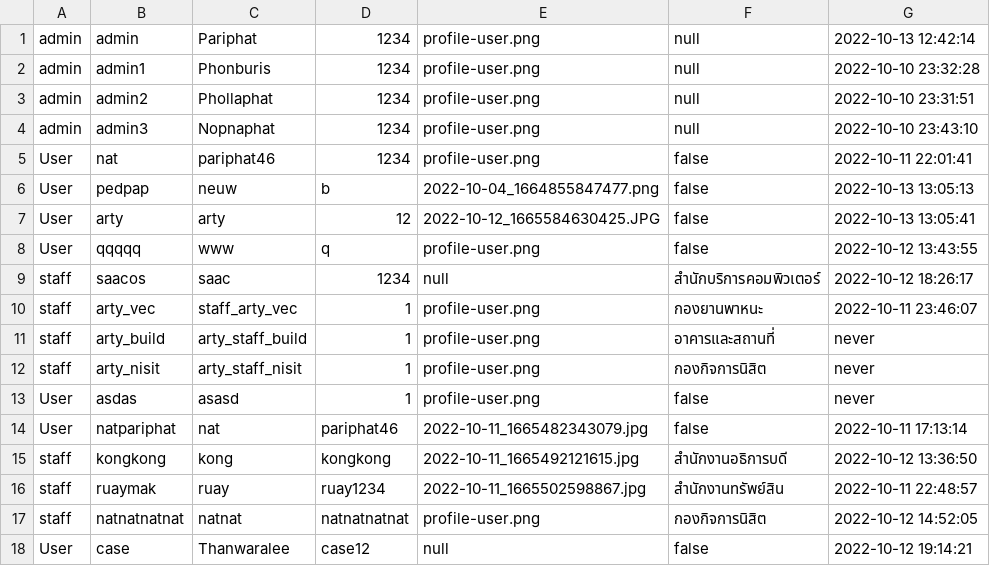
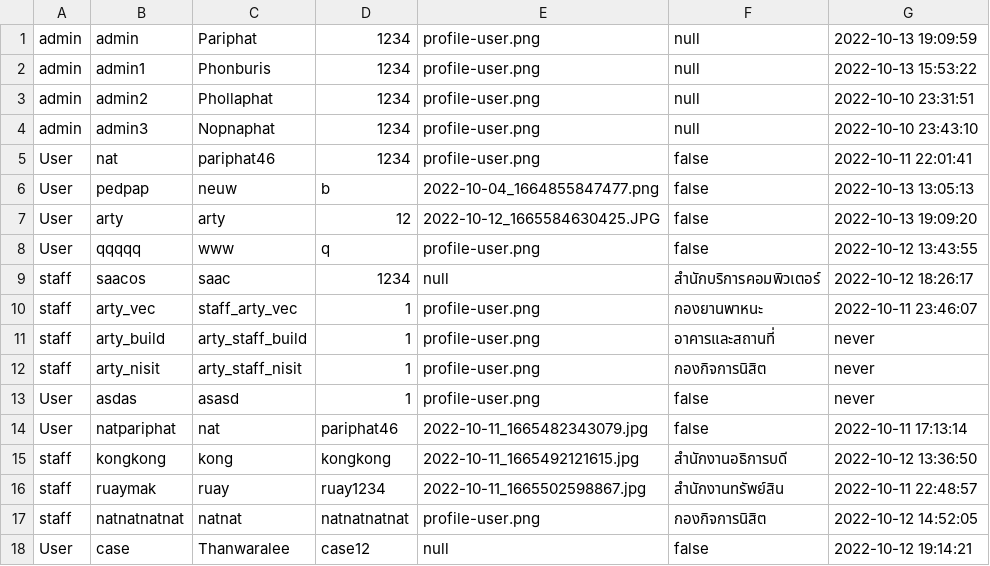
Before and after one commit to Pariphatt/Project_Ku_traffy-fondue, a CSV file: assets/accounts.csv, drawn as a sheet.

```diff
--- a/assets/accounts.csv
+++ b/assets/accounts.csv
@@ -1,3 +1,3 @@
-admin,admin,Pariphat,1234,profile-user.png,null,2022-10-13 12:42:14
-admin,admin1,Phonburis,1234,profile-user.png,null,2022-10-10 23:32:28
+admin,admin,Pariphat,1234,profile-user.png,null,2022-10-13 19:09:59
+admin,admin1,Phonburis,1234,profile-user.png,null,2022-10-13 15:53:22
 admin,admin2,Phollaphat,1234,profile-user.png,null,2022-10-10 23:31:51
@@ -6,3 +6,3 @@ User,nat,pariphat46,1234,profile-user.png,false,2022-10-11 22:01:41
 User,pedpap,neuw,b,2022-10-04_1664855847477.png,false,2022-10-13 13:05:13
-User,arty,arty,12,2022-10-12_1665584630425.JPG,false,2022-10-13 13:05:41
+User,arty,arty,12,2022-10-12_1665584630425.JPG,false,2022-10-13 19:09:20
 User,qqqqq,www,q,profile-user.png,false,2022-10-12 13:43:55
```
Also changed, not shown: 10 other files.
